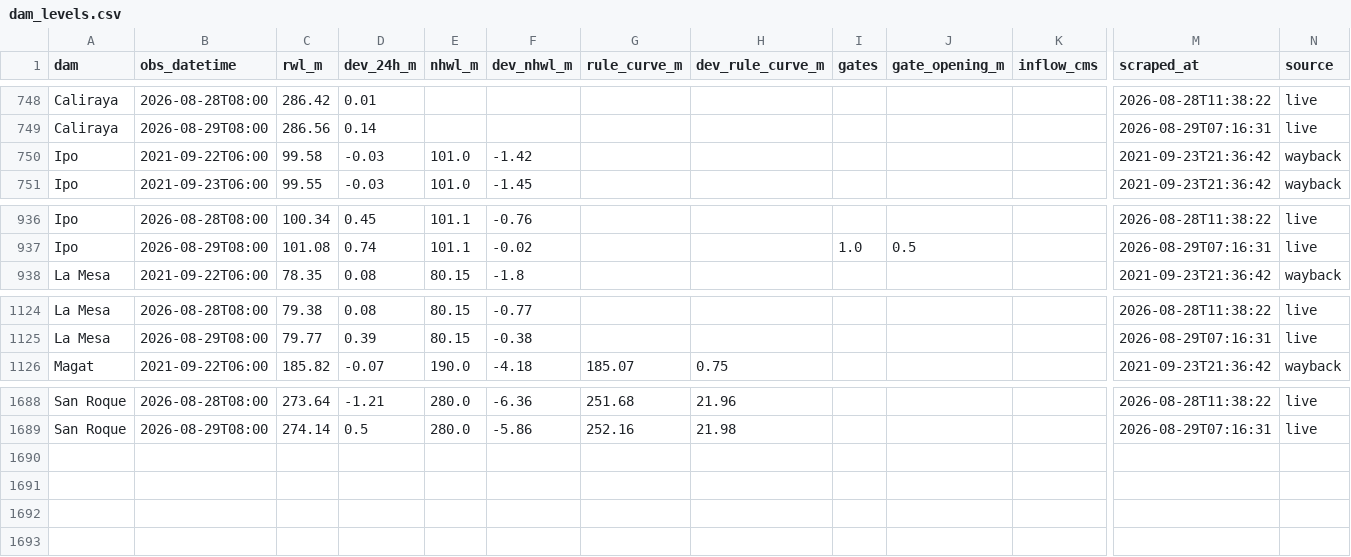
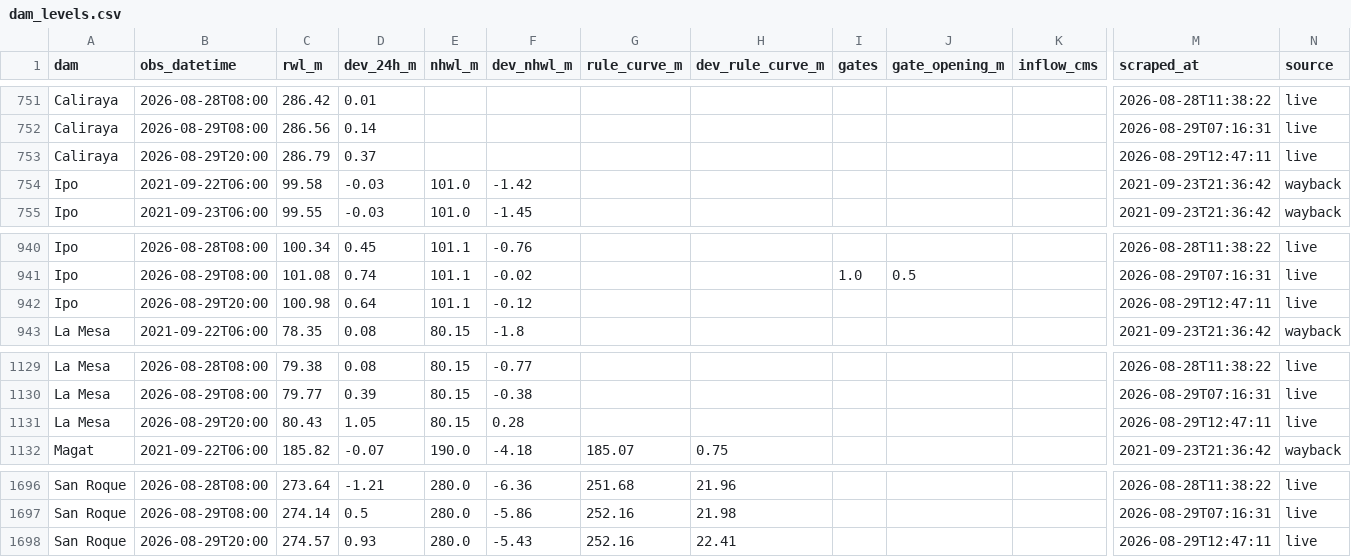
Before and after one commit to Zeref538/apaw, a CSV file: data/dam_levels.csv, drawn as a sheet; only a part is shown, gaps mark what is left out; rows hold the shown columns only; the diff covers the shown part only; the diff names each change by its address in the sheet, - before the commit and + after, or states it on an @@ line.

```diff
--- a/data/dam_levels.csv
+++ b/data/dam_levels.csv
+row 753: Caliraya | 2026-08-29T20:00 | 286.79 | 0.37 |  |  |  |  |  |  |  | 2026-08-29T12:47:11 | live
+row 942: Ipo | 2026-08-29T20:00 | 100.98 | 0.64 | 101.1 | -0.12 |  |  |  |  |  | 2026-08-29T12:47:11 | live
+row 1131: La Mesa | 2026-08-29T20:00 | 80.43 | 1.05 | 80.15 | 0.28 |  |  |  |  |  | 2026-08-29T12:47:11 | live
+row 1698: San Roque | 2026-08-29T20:00 | 274.57 | 0.93 | 280.0 | -5.43 | 252.16 | 22.41 |  |  |  | 2026-08-29T12:47:11 | live
```
Also changed, not shown: 5 added rows elsewhere in this file, data/basin_status.csv, 2 other files.
